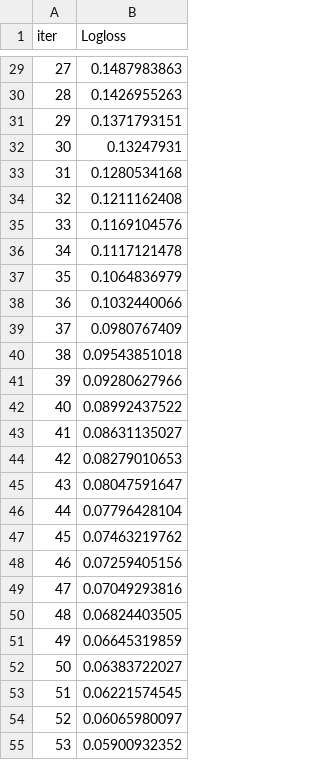
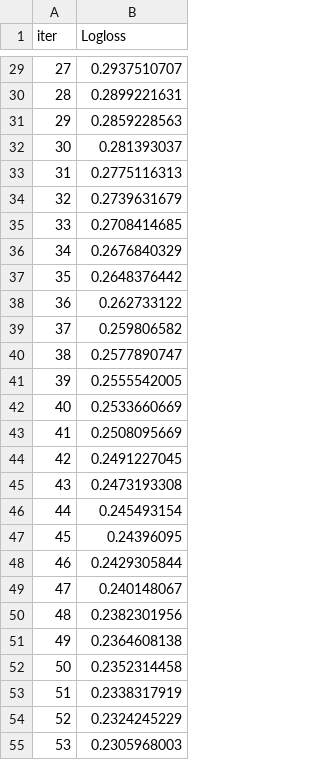
Before and after one commit to IshantSingh24/AutoDefend, a TSV file: backend/catboost_info/learn_error.tsv, drawn as a sheet; only a part is shown, gaps mark what is left out; the diff covers the shown part only.

```diff
--- a/backend/catboost_info/learn_error.tsv
+++ b/backend/catboost_info/learn_error.tsv
@@ -29,27 +29,27 @@ iter	Logloss
-27	0.1487983863
-28	0.1426955263
-29	0.1371793151
-30	0.13247931
-31	0.1280534168
-32	0.1211162408
-33	0.1169104576
-34	0.1117121478
-35	0.1064836979
-36	0.1032440066
-37	0.0980767409
-38	0.09543851018
-39	0.09280627966
-40	0.08992437522
-41	0.08631135027
-42	0.08279010653
-43	0.08047591647
-44	0.07796428104
-45	0.07463219762
-46	0.07259405156
-47	0.07049293816
-48	0.06824403505
-49	0.06645319859
-50	0.06383722027
-51	0.06221574545
-52	0.06065980097
-53	0.05900932352
+27	0.2937510707
+28	0.2899221631
+29	0.2859228563
+30	0.281393037
+31	0.2775116313
+32	0.2739631679
+33	0.2708414685
+34	0.2676840329
+35	0.2648376442
+36	0.262733122
+37	0.259806582
+38	0.2577890747
+39	0.2555542005
+40	0.2533660669
+41	0.2508095669
+42	0.2491227045
+43	0.2473193308
+44	0.245493154
+45	0.24396095
+46	0.2429305844
+47	0.240148067
+48	0.2382301956
+49	0.2364608138
+50	0.2352314458
+51	0.2338317919
+52	0.2324245229
+53	0.2305968003
```
Also changed, not shown: 123 edited cells elsewhere in this file, backend/catboost_info/time_left.tsv, 29 other files.
